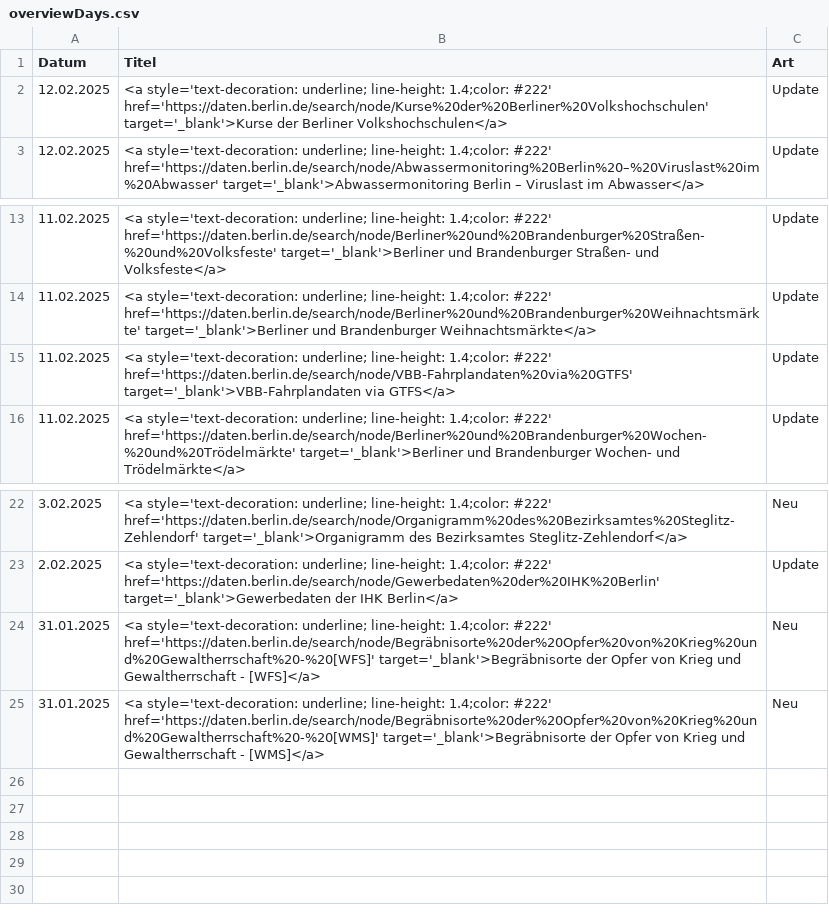
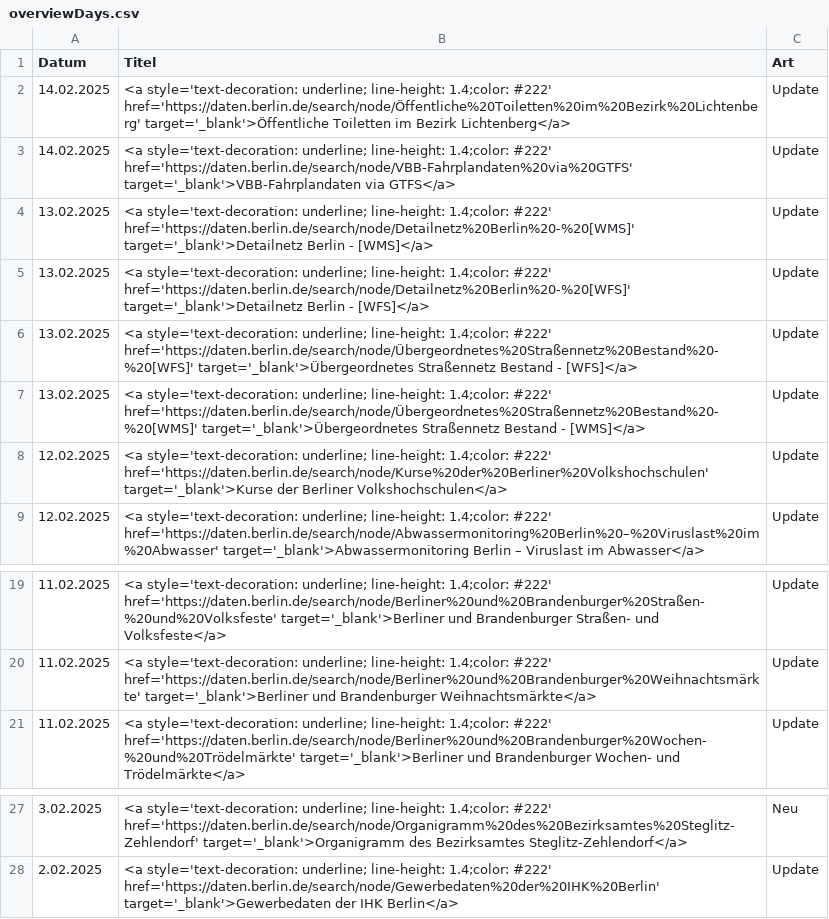
Before and after one commit to technologiestiftung/odis-opendata-vis, a CSV file: data/overviewDays.csv, drawn as a sheet; only a part is shown, gaps mark what is left out.

```diff
--- a/data/overviewDays.csv
+++ b/data/overviewDays.csv
@@ -1,2 +1,8 @@
 Datum,Titel,Art
+14.02.2025,<a style='text-decoration: underline; line-height: 1.4;color: #222' href='https://daten.berlin.de/search/node/Öffentliche%20Toiletten%20im%20Bezirk%20Lichtenberg' target='_blank'>Öffentliche Toiletten im Bezirk Lichtenberg</a>,Update
+14.02.2025,<a style='text-decoration: underline; line-height: 1.4;color: #222' href='https://daten.berlin.de/search/node/VBB-Fahrplandaten%20via%20GTFS' target='_blank'>VBB-Fahrplandaten via GTFS</a>,Update
+13.02.2025,<a style='text-decoration: underline; line-height: 1.4;color: #222' href='https://daten.berlin.de/search/node/Detailnetz%20Berlin%20-%20[WMS]' target='_blank'>Detailnetz Berlin - [WMS]</a>,Update
+13.02.2025,<a style='text-decoration: underline; line-height: 1.4;color: #222' href='https://daten.berlin.de/search/node/Detailnetz%20Berlin%20-%20[WFS]' target='_blank'>Detailnetz Berlin - [WFS]</a>,Update
+13.02.2025,<a style='text-decoration: underline; line-height: 1.4;color: #222' href='https://daten.berlin.de/search/node/Übergeordnetes%20Straßennetz%20Bestand%20-%20[WFS]' target='_blank'>Übergeordnetes Straßennetz Bestand - [WFS]</a>,Update
+13.02.2025,<a style='text-decoration: underline; line-height: 1.4;color: #222' href='https://daten.berlin.de/search/node/Übergeordnetes%20Straßennetz%20Bestand%20-%20[WMS]' target='_blank'>Übergeordnetes Straßennetz Bestand - [WMS]</a>,Update
 12.02.2025,<a style='text-decoration: underline; line-height: 1.4;color: #222' href='https://daten.berlin.de/search/node/Kurse%20der%20Berliner%20Volkshochschulen' target='_blank'>Kurse der Berliner Volkshochschulen</a>,Update
@@ -14,3 +20,2 @@ Datum,Titel,Art
 11.02.2025,<a style='text-decoration: underline; line-height: 1.4;color: #222' href='https://daten.berlin.de/search/node/Berliner%20und%20Brandenburger%20Weihnachtsmärkte' target='_blank'>Berliner und Brandenburger Weihnachtsmärkte</a>,Update
-11.02.2025,<a style='text-decoration: underline; line-height: 1.4;color: #222' href='https://daten.berlin.de/search/node/VBB-Fahrplandaten%20via%20GTFS' target='_blank'>VBB-Fahrplandaten via GTFS</a>,Update
 11.02.2025,<a style='text-decoration: underline; line-height: 1.4;color: #222' href='https://daten.berlin.de/search/node/Berliner%20und%20Brandenburger%20Wochen-%20und%20Trödelmärkte' target='_blank'>Berliner und Brandenburger Wochen- und Trödelmärkte</a>,Update
@@ -23,3 +28 @@ Datum,Titel,Art
 2.02.2025,<a style='text-decoration: underline; line-height: 1.4;color: #222' href='https://daten.berlin.de/search/node/Gewerbedaten%20der%20IHK%20Berlin' target='_blank'>Gewerbedaten der IHK Berlin</a>,Update
-31.01.2025,<a style='text-decoration: underline; line-height: 1.4;color: #222' href='https://daten.berlin.de/search/node/Begräbnisorte%20der%20Opfer%20von%20Krieg%20und%20Gewaltherrschaft%20-%20[WFS]' target='_blank'>Begräbnisorte der Opfer von Krieg und Gewaltherrschaft - [WFS]</a>,Neu
-31.01.2025,<a style='text-decoration: underline; line-height: 1.4;color: #222' href='https://daten.berlin.de/search/node/Begräbnisorte%20der%20Opfer%20von%20Krieg%20und%20Gewaltherrschaft%20-%20[WMS]' target='_blank'>Begräbnisorte der Opfer von Krieg und Gewaltherrschaft - [WMS]</a>,Neu
```
Also changed, not shown: 1 other file.
